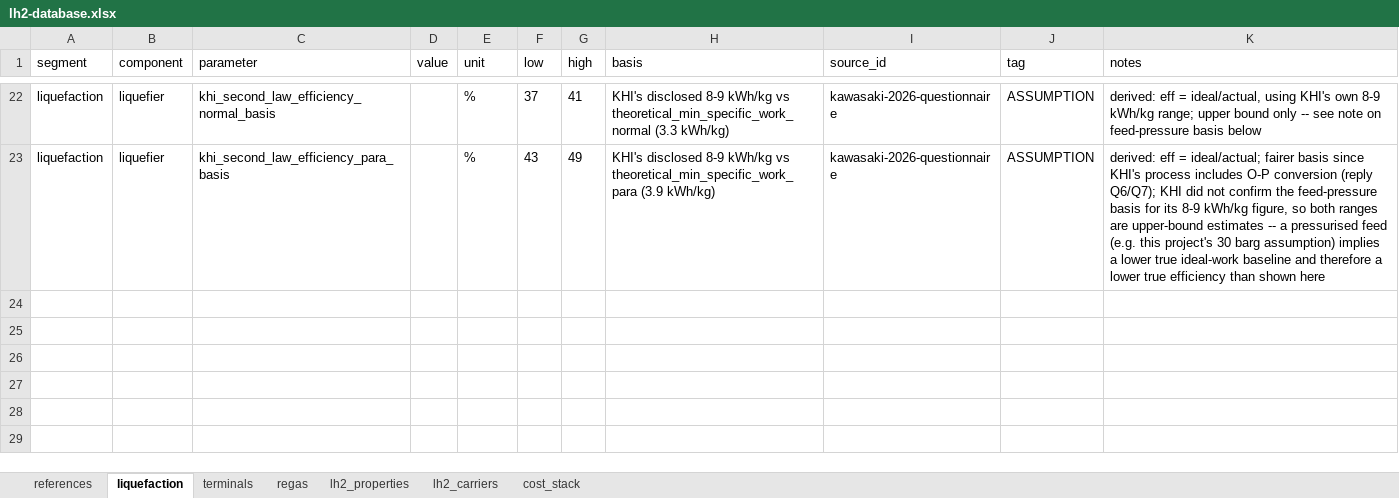
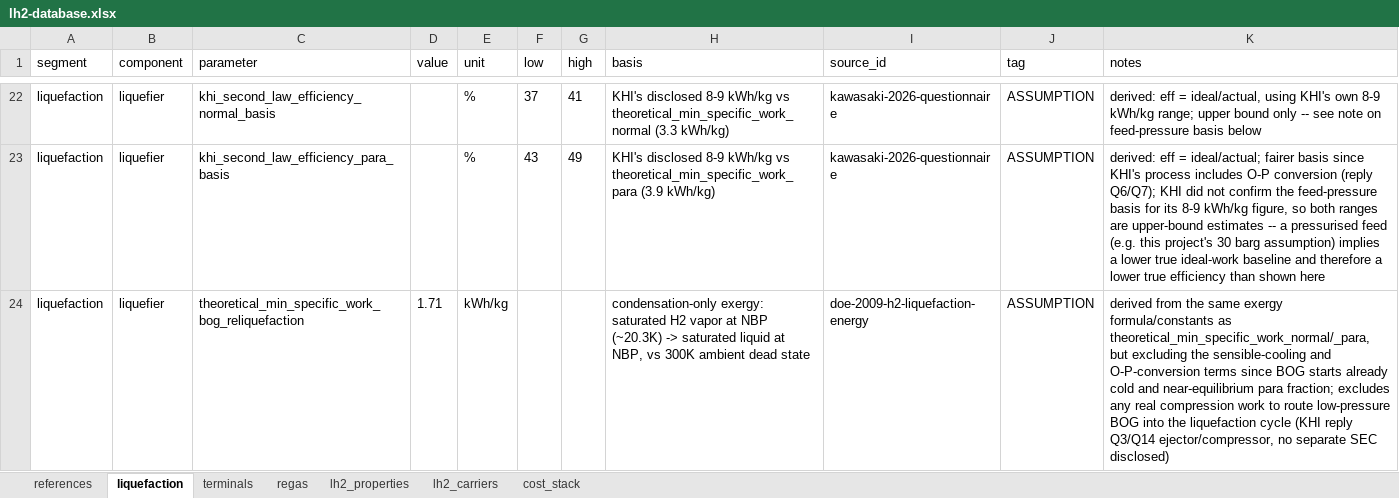
Before and after one commit to ungkumuhammad/Gentari-LH2, an Excel workbook: data/lh2-database.xlsx, sheet liquefaction, drawn as a sheet; only a part is shown, gaps mark what is left out; values as stored, in another font and other column widths than the file's, no borders; the diff names each change by its address in the sheet, - before the commit and + after, or states it on an @@ line.

```diff
--- a/data/lh2-database.xlsx (sheet liquefaction)
+++ b/data/lh2-database.xlsx (sheet liquefaction)
+row 24: liquefaction | liquefier | theoretical_min_specific_work_bog_reliquefaction | 1.71 | kWh/kg |  |  | condensation-only exergy: saturated H2 vapor at NBP (~20.3K) -> saturated liquid at NBP, vs 300K ambient dead state | doe-2009-h2-liquefaction-energy | ASSUMPTION | derived from the same exergy formula/constants as theoretical_min_specific_work_normal/_para, but excluding the sensible-cooling and O-P-conversion terms since BOG starts already cold and near-equilibrium para fraction; excludes any real compression work to route low-pressure BOG into the liquefaction cycle (KHI reply Q3/Q14 ejector/compressor, no separate SEC disclosed)
```
Also changed, not shown: 3 other files.
